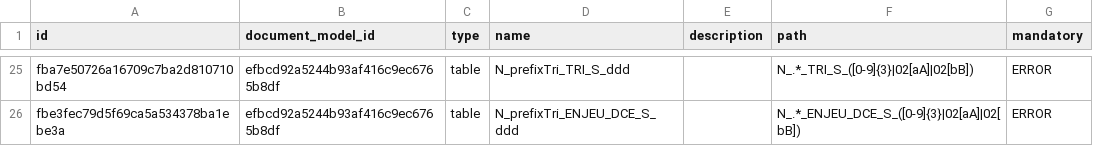
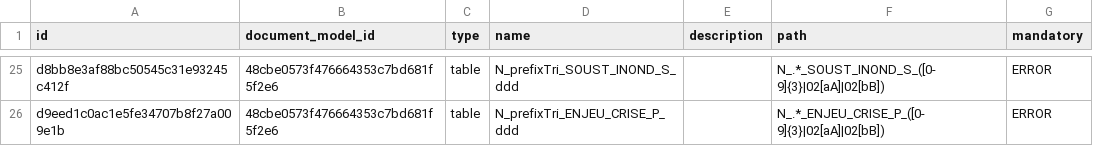
Before and after one commit to IGNF/validator-config-dgpr, a CSV file: config-backup/validator_file_model.csv, drawn as a sheet; only a part is shown, gaps mark what is left out; the diff covers the shown part only; the diff names each change by its address in the sheet, - before the commit and + after, or states it on an @@ line.

```diff
--- a/config-backup/validator_file_model.csv
+++ b/config-backup/validator_file_model.csv
-A25 (id): fba7e50726a16709c7ba2d810710bd54
+A25 (id): d8bb8e3af88bc50545c31e93245c412f
-B25:B26 (document_model_id): efbcd92a5244b93af416c9ec6765b8df
+B25:B26 (document_model_id): 48cbe0573f476664353c7bd681f5f2e6
-D25 (name): N_prefixTri_TRI_S_ddd
+D25 (name): N_prefixTri_SOUST_INOND_S_ddd
-F25 (path): N_.*_TRI_S_([0-9]{3}|02[aA]|02[bB])
+F25 (path): N_.*_SOUST_INOND_S_([0-9]{3}|02[aA]|02[bB])
-A26 (id): fbe3fec79d5f69ca5a534378ba1ebe3a
+A26 (id): d9eed1c0ac1e5fe34707b8f27a009e1b
-D26 (name): N_prefixTri_ENJEU_DCE_S_ddd
+D26 (name): N_prefixTri_ENJEU_CRISE_P_ddd
-F26 (path): N_.*_ENJEU_DCE_S_([0-9]{3}|02[aA]|02[bB])
+F26 (path): N_.*_ENJEU_CRISE_P_([0-9]{3}|02[aA]|02[bB])
```
Also changed, not shown: 4 added rows, 4 removed rows and 68 edited cells elsewhere in this file, config-backup/validator_attribute_type.csv, config-backup/validator_feature_type.csv, 27 other files.
